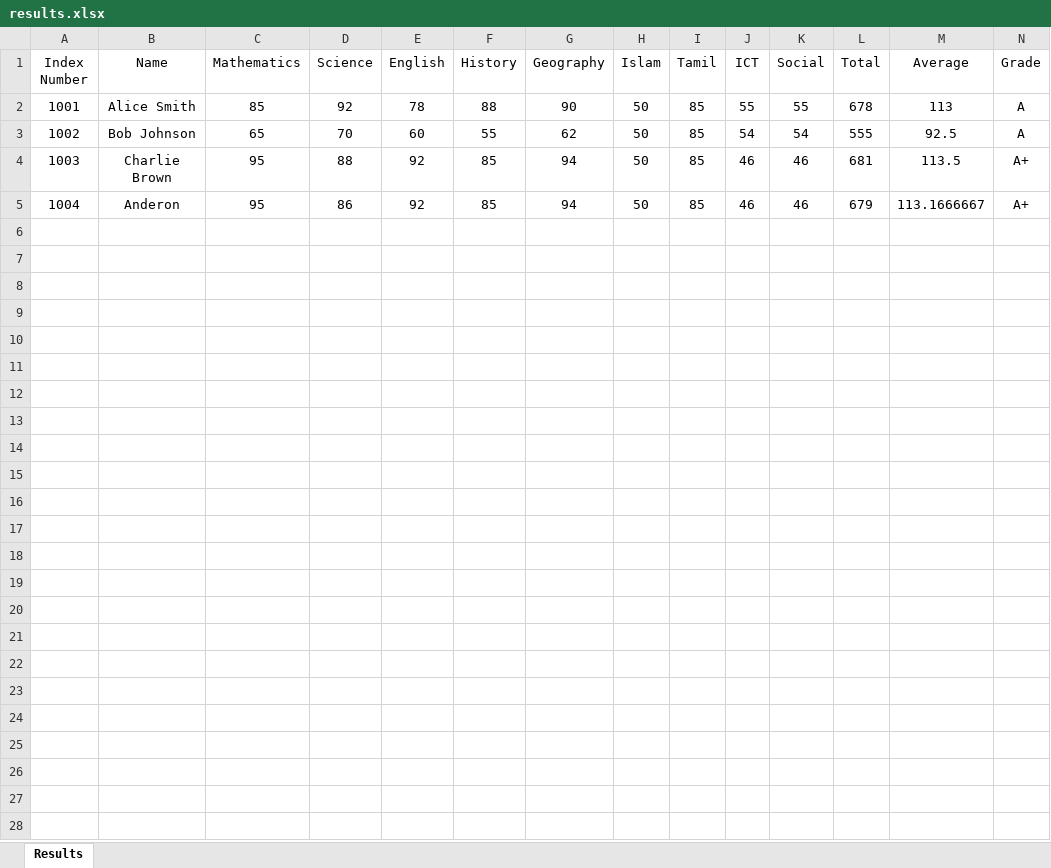
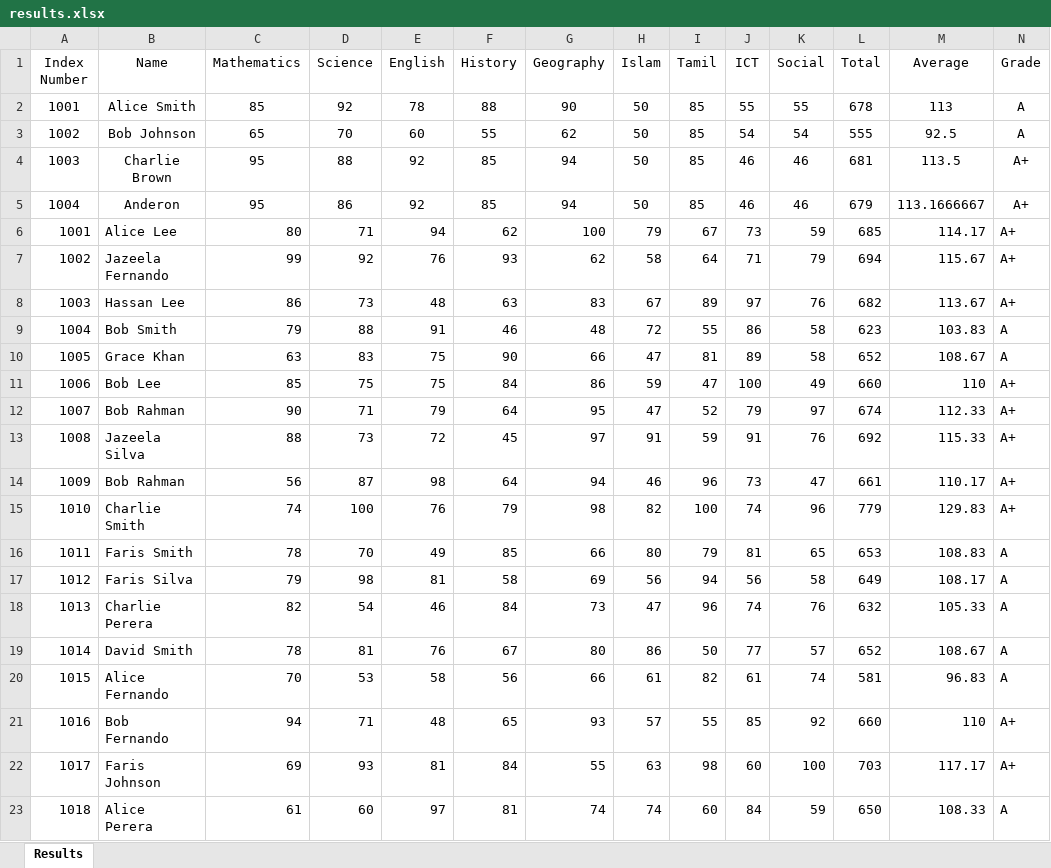
Before and after one commit to onlineformsins-art/result, an Excel workbook: results.xlsx, sheet Results, drawn as a sheet; only a part is shown; values as stored, in another font and other column widths than the file's, no borders; the diff covers the shown part only; the diff names each change by its address in the sheet, - before the commit and + after, or states it on an @@ line.

Commit message:
Add files via upload

```diff
--- a/results.xlsx (sheet Results)
+++ b/results.xlsx (sheet Results)
+row 6: 1001 | Alice Lee | 80 | 71 | 94 | 62 | 100 | 79 | 67 | 73 | 59 | 685 | 114.17 | A+
+row 7: 1002 | Jazeela Fernando | 99 | 92 | 76 | 93 | 62 | 58 | 64 | 71 | 79 | 694 | 115.67 | A+
+row 8: 1003 | Hassan Lee | 86 | 73 | 48 | 63 | 83 | 67 | 89 | 97 | 76 | 682 | 113.67 | A+
+row 9: 1004 | Bob Smith | 79 | 88 | 91 | 46 | 48 | 72 | 55 | 86 | 58 | 623 | 103.83 | A
+row 10: 1005 | Grace Khan | 63 | 83 | 75 | 90 | 66 | 47 | 81 | 89 | 58 | 652 | 108.67 | A
+row 11: 1006 | Bob Lee | 85 | 75 | 75 | 84 | 86 | 59 | 47 | 100 | 49 | 660 | 110 | A+
+row 12: 1007 | Bob Rahman | 90 | 71 | 79 | 64 | 95 | 47 | 52 | 79 | 97 | 674 | 112.33 | A+
+row 13: 1008 | Jazeela Silva | 88 | 73 | 72 | 45 | 97 | 91 | 59 | 91 | 76 | 692 | 115.33 | A+
+row 14: 1009 | Bob Rahman | 56 | 87 | 98 | 64 | 94 | 46 | 96 | 73 | 47 | 661 | 110.17 | A+
+row 15: 1010 | Charlie Smith | 74 | 100 | 76 | 79 | 98 | 82 | 100 | 74 | 96 | 779 | 129.83 | A+
+row 16: 1011 | Faris Smith | 78 | 70 | 49 | 85 | 66 | 80 | 79 | 81 | 65 | 653 | 108.83 | A
+row 17: 1012 | Faris Silva | 79 | 98 | 81 | 58 | 69 | 56 | 94 | 56 | 58 | 649 | 108.17 | A
+row 18: 1013 | Charlie Perera | 82 | 54 | 46 | 84 | 73 | 47 | 96 | 74 | 76 | 632 | 105.33 | A
+row 19: 1014 | David Smith | 78 | 81 | 76 | 67 | 80 | 86 | 50 | 77 | 57 | 652 | 108.67 | A
+row 20: 1015 | Alice Fernando | 70 | 53 | 58 | 56 | 66 | 61 | 82 | 61 | 74 | 581 | 96.83 | A
+row 21: 1016 | Bob Fernando | 94 | 71 | 48 | 65 | 93 | 57 | 55 | 85 | 92 | 660 | 110 | A+
+row 22: 1017 | Faris Johnson | 69 | 93 | 81 | 84 | 55 | 63 | 98 | 60 | 100 | 703 | 117.17 | A+
+row 23: 1018 | Alice Perera | 61 | 60 | 97 | 81 | 74 | 74 | 60 | 84 | 59 | 650 | 108.33 | A
```
Also changed, not shown: 82 added rows elsewhere in this sheet.
